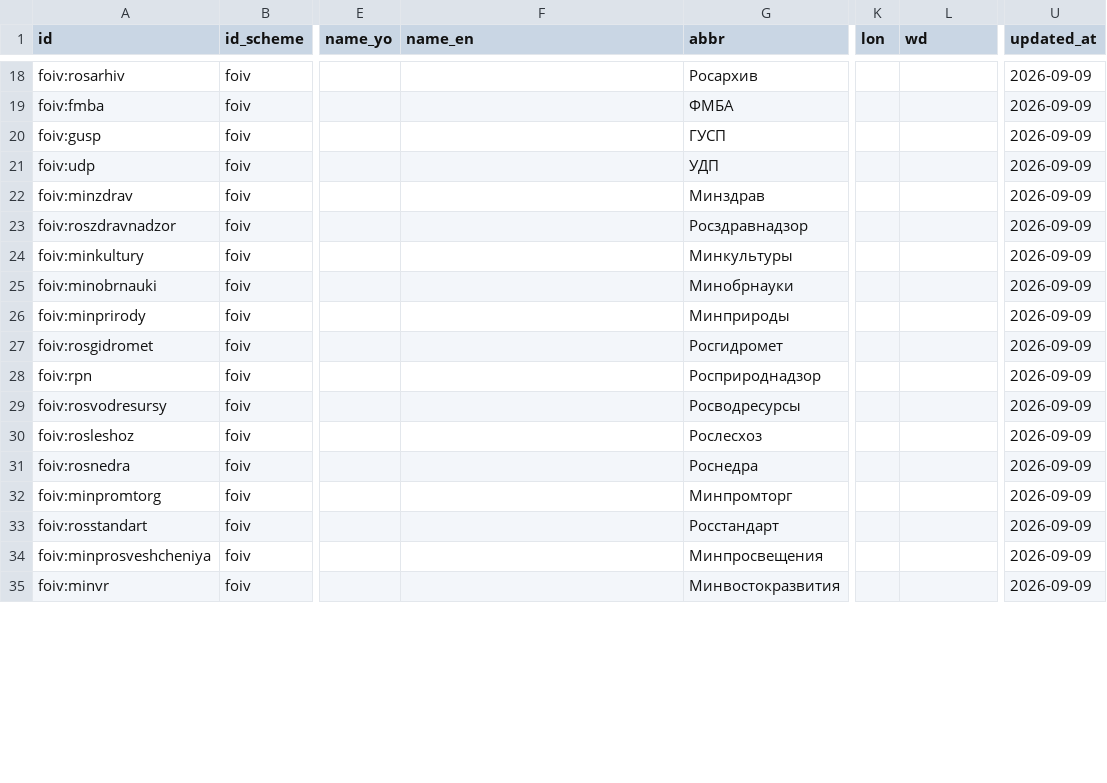
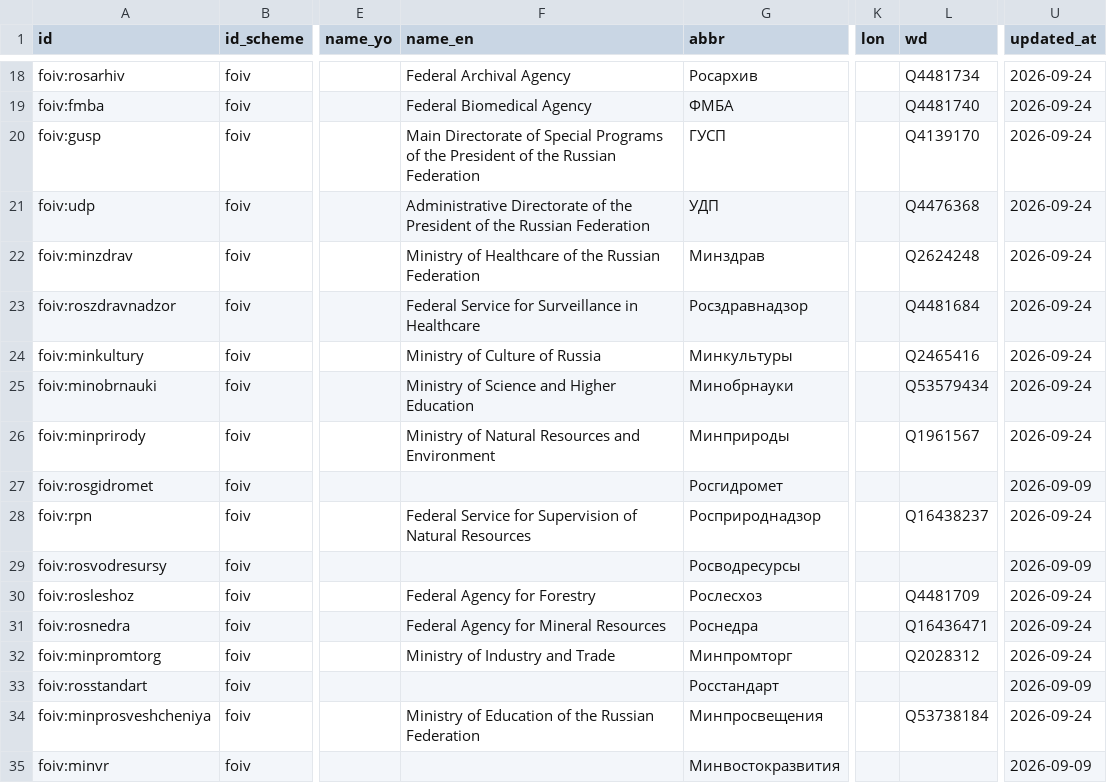
Before and after one commit to unhexx/toponym, a CSV file: data/curated/agencies-foiv.csv, drawn as a sheet; only a part is shown, gaps mark what is left out; the diff covers the shown part only; the diff names each change by its address in the sheet, - before the commit and + after, or states it on an @@ line.

Commit message:
feat: join Wikidata Q-id на ФОИВ (не harvest)
join_foiv.py стыкует P31 министерство/служба/агентство
(Q4481741/Q4481675/Q14944295, не Q4481793/Q4481792) с agencies-foiv.csv
по name_ru/abbr. 57 из 69 строк получили wd; foiv:{slug} и указ № 326
на месте. 0/69 не пишет.

```diff
--- a/data/curated/agencies-foiv.csv
+++ b/data/curated/agencies-foiv.csv
-F18 (name_en): (empty)
+F18 (name_en): Federal Archival Agency
-L18 (wd): (empty)
+L18 (wd): Q4481734
-U18:U26 (updated_at): 2026-09-09
+U18:U26 (updated_at): 2026-09-24
-F19 (name_en): (empty)
+F19 (name_en): Federal Biomedical Agency
-L19 (wd): (empty)
+L19 (wd): Q4481740
-F20 (name_en): (empty)
+F20 (name_en): Main Directorate of Special Programs of the President of the Russian Federation
-L20 (wd): (empty)
+L20 (wd): Q4139170
-F21 (name_en): (empty)
+F21 (name_en): Administrative Directorate of the President of the Russian Federation
-L21 (wd): (empty)
+L21 (wd): Q4476368
-F22 (name_en): (empty)
+F22 (name_en): Ministry of Healthcare of the Russian Federation
-L22 (wd): (empty)
+L22 (wd): Q2624248
-F23 (name_en): (empty)
+F23 (name_en): Federal Service for Surveillance in Healthcare
-L23 (wd): (empty)
+L23 (wd): Q4481684
-F24 (name_en): (empty)
+F24 (name_en): Ministry of Culture of Russia
-L24 (wd): (empty)
+L24 (wd): Q2465416
-F25 (name_en): (empty)
+F25 (name_en): Ministry of Science and Higher Education
-L25 (wd): (empty)
+L25 (wd): Q53579434
-F26 (name_en): (empty)
+F26 (name_en): Ministry of Natural Resources and Environment
-L26 (wd): (empty)
+L26 (wd): Q1961567
-F28 (name_en): (empty)
+F28 (name_en): Federal Service for Supervision of Natural Resources
-L28 (wd): (empty)
+L28 (wd): Q16438237
-U28 (updated_at): 2026-09-09
+U28 (updated_at): 2026-09-24
-F30 (name_en): (empty)
+F30 (name_en): Federal Agency for Forestry
-L30 (wd): (empty)
+L30 (wd): Q4481709
-U30:U32 (updated_at): 2026-09-09
+U30:U32 (updated_at): 2026-09-24
-F31 (name_en): (empty)
+F31 (name_en): Federal Agency for Mineral Resources
-L31 (wd): (empty)
+L31 (wd): Q16436471
-F32 (name_en): (empty)
+F32 (name_en): Ministry of Industry and Trade
-L32 (wd): (empty)
+L32 (wd): Q2028312
-F34 (name_en): (empty)
+F34 (name_en): Ministry of Education of the Russian Federation
-L34 (wd): (empty)
+L34 (wd): Q53738184
-U34 (updated_at): 2026-09-09
+U34 (updated_at): 2026-09-24
```
Also changed, not shown: 129 edited cells elsewhere in this file, 12 other files.
